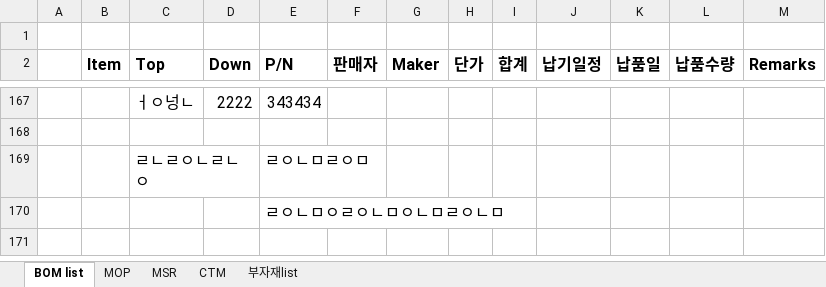
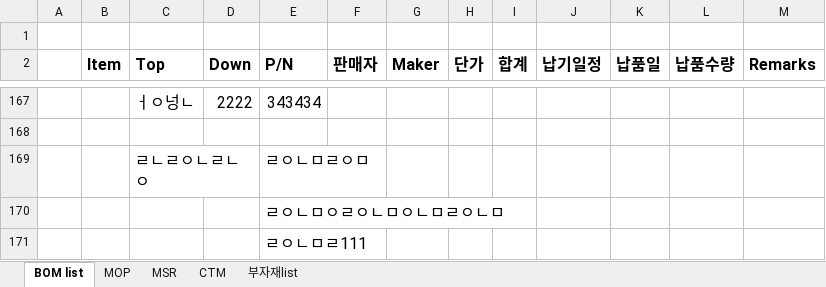
Before and after one commit to JDSCS-Club/GIC_HONGKONG, an Excel workbook: 241108_MSR_MOP_CTM BOM 정리.xlsx, sheet BOM list, drawn as a sheet; only a part is shown, gaps mark what is left out; values as stored, in another font and other column widths than the file's, no borders; the diff names each change by its address in the sheet, - before the commit and + after, or states it on an @@ line.

Commit message:
Update 241108_MSR_MOP_CTM BOM 정리.xlsx

```diff
--- a/241108_MSR_MOP_CTM BOM 정리.xlsx (sheet BOM list)
+++ b/241108_MSR_MOP_CTM BOM 정리.xlsx (sheet BOM list)
+row 171:  |  |  |  | ㄹㅇㄴㅁㄹ111
```
